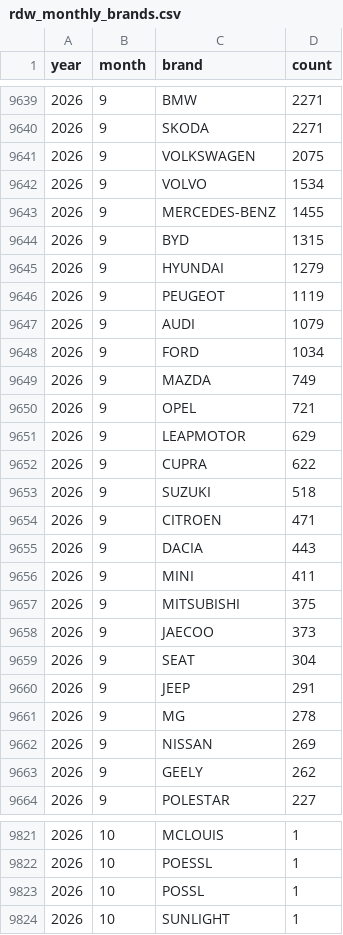
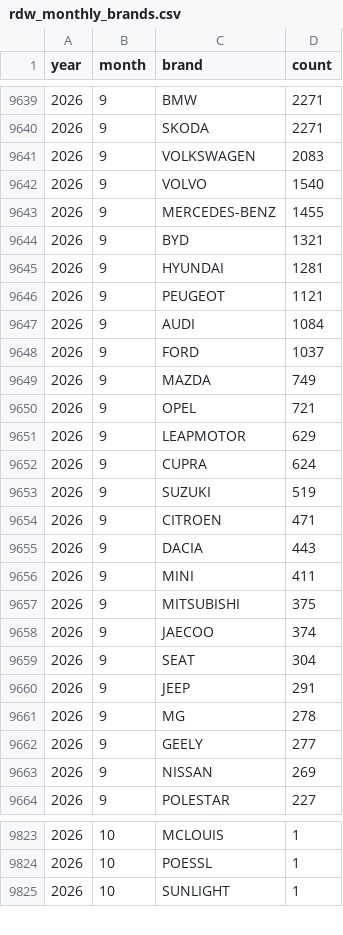
Before and after one commit to bowardzhang/VRS, a CSV file: data/Netherlands/rdw_monthly_brands.csv, drawn as a sheet; only a part is shown, gaps mark what is left out; the diff covers the shown part only.

```diff
--- a/data/Netherlands/rdw_monthly_brands.csv
+++ b/data/Netherlands/rdw_monthly_brands.csv
@@ -9640,10 +9640,10 @@ year,month,brand,count
 2026,9,SKODA,2271
-2026,9,VOLKSWAGEN,2075
-2026,9,VOLVO,1534
+2026,9,VOLKSWAGEN,2083
+2026,9,VOLVO,1540
 2026,9,MERCEDES-BENZ,1455
-2026,9,BYD,1315
-2026,9,HYUNDAI,1279
-2026,9,PEUGEOT,1119
-2026,9,AUDI,1079
-2026,9,FORD,1034
+2026,9,BYD,1321
+2026,9,HYUNDAI,1281
+2026,9,PEUGEOT,1121
+2026,9,AUDI,1084
+2026,9,FORD,1037
 2026,9,MAZDA,749
@@ -9651,4 +9651,4 @@ year,month,brand,count
 2026,9,LEAPMOTOR,629
-2026,9,CUPRA,622
-2026,9,SUZUKI,518
+2026,9,CUPRA,624
+2026,9,SUZUKI,519
 2026,9,CITROEN,471
@@ -9657,3 +9657,3 @@ year,month,brand,count
 2026,9,MITSUBISHI,375
-2026,9,JAECOO,373
+2026,9,JAECOO,374
 2026,9,SEAT,304
@@ -9661,4 +9661,4 @@ year,month,brand,count
 2026,9,MG,278
+2026,9,GEELY,277
 2026,9,NISSAN,269
-2026,9,GEELY,262
 2026,9,POLESTAR,227
@@ -9822,3 +9824,2 @@ year,month,brand,count
 2026,10,POESSL,1
-2026,10,POSSL,1
 2026,10,SUNLIGHT,1
```
Also changed, not shown: 3 added rows, 1 removed row and 23 edited cells elsewhere in this file, data/Netherlands/rdw_body_monthly.csv, data/Netherlands/rdw_models.csv, 11 other files.
